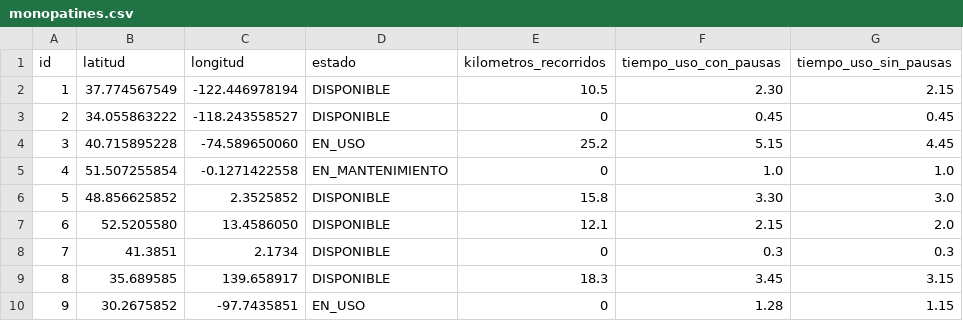
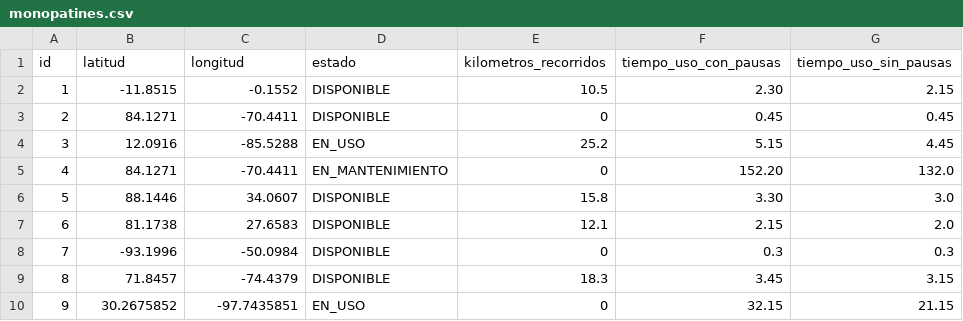
Before and after one commit to gabichrist/ArquitecturaWeb, a CSV file: TPE_Entrega1/ViajesMonopatin/src/main/java/com/viajesmonopatin/csv/monopatines.csv, drawn as a sheet.

Commit message:
Se termina servicio iniciar viaje

```diff
--- a/TPE_Entrega1/ViajesMonopatin/src/main/java/com/viajesmonopatin/csv/monopatines.csv
+++ b/TPE_Entrega1/ViajesMonopatin/src/main/java/com/viajesmonopatin/csv/monopatines.csv
@@ -1,10 +1,10 @@
 id,latitud,longitud,estado,kilometros_recorridos,tiempo_uso_con_pausas,tiempo_uso_sin_pausas
-1,37.774567549,-122.446978194,DISPONIBLE,10.5,2.30,2.15
-2,34.055863222,-118.243558527,DISPONIBLE,0,0.45,0.45
-3,40.715895228,-74.589650060,EN_USO,25.2,5.15,4.45
-4,51.507255854,-0.1271422558,EN_MANTENIMIENTO,0,1.0,1.0
-5,48.856625852,2.3525852,DISPONIBLE,15.8,3.30,3.0
-6,52.5205580,13.4586050,DISPONIBLE,12.1,2.15,2.0
-7,41.3851,2.1734,DISPONIBLE,0,0.3,0.3
-8,35.689585,139.658917,DISPONIBLE,18.3,3.45,3.15
-9,30.2675852,-97.7435851,EN_USO,0,1.28,1.15
+1,-11.8515,-0.1552,DISPONIBLE,10.5,2.30,2.15
+2,84.1271,-70.4411,DISPONIBLE,0,0.45,0.45
+3,12.0916,-85.5288,EN_USO,25.2,5.15,4.45
+4,84.1271,-70.4411,EN_MANTENIMIENTO,0,152.20,132.0
+5,88.1446,34.0607,DISPONIBLE,15.8,3.30,3.0
+6,81.1738,27.6583,DISPONIBLE,12.1,2.15,2.0
+7,-93.1996,-50.0984,DISPONIBLE,0,0.3,0.3
+8,71.8457,-74.4379,DISPONIBLE,18.3,3.45,3.15
+9,30.2675852,-97.7435851,EN_USO,0,32.15,21.15
```
Also changed, not shown: 1 other file.
